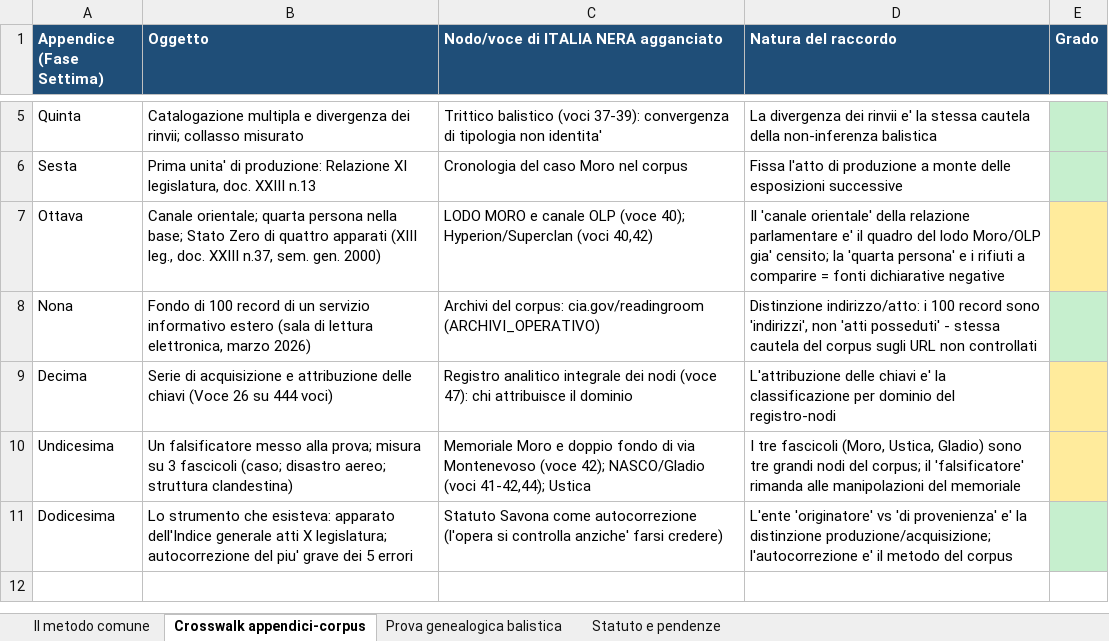
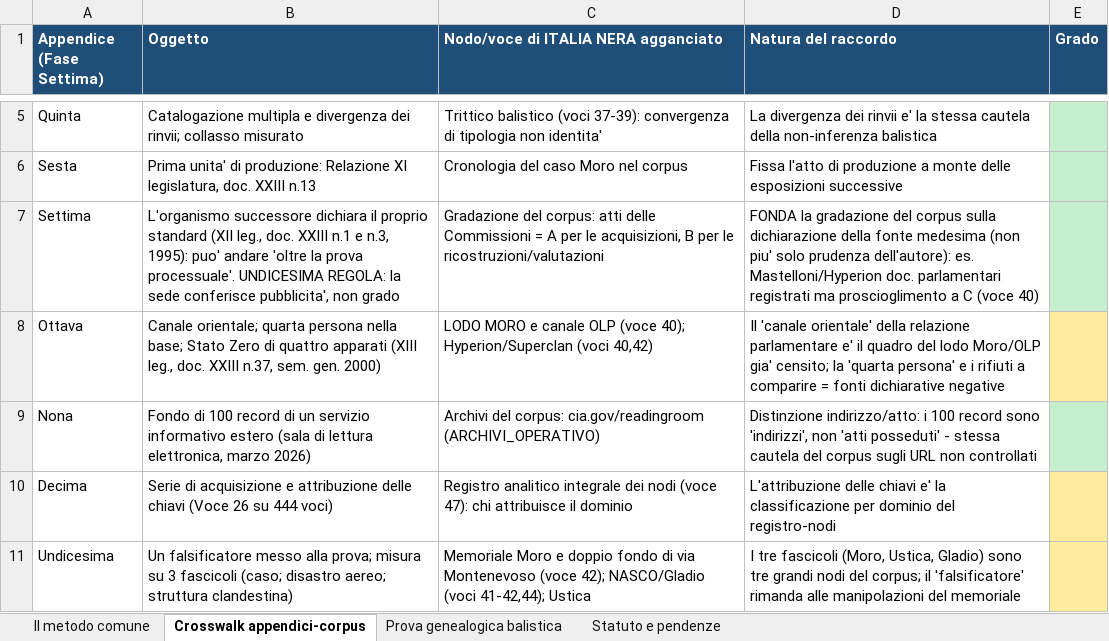
Before and after one commit to gigifionder-crypto/italia-nera, an Excel workbook: repertorio/ITALIA_NERA_RACCORDO_FASE_SETTIMA_MORO.xlsx, sheet Crosswalk appendici-corpus, drawn as a sheet; only a part is shown, gaps mark what is left out; the shorter side is filled out with more unchanged rows; values as stored, in another font and other column widths than the file's, no borders; the diff names each change by its address in the sheet, - before the commit and + after, or states it on an @@ line.

```diff
--- a/repertorio/ITALIA_NERA_RACCORDO_FASE_SETTIMA_MORO.xlsx (sheet Crosswalk appendici-corpus)
+++ b/repertorio/ITALIA_NERA_RACCORDO_FASE_SETTIMA_MORO.xlsx (sheet Crosswalk appendici-corpus)
+row 7: Settima | L'organismo successore dichiara il proprio standard (XII leg., doc. XXIII n.1 e n.3, 1995): puo' andare 'oltre la prova processuale'. UNDICESIMA REGOLA: la sede conferisce pubblicita', non grado | Gradazione del corpus: atti delle Commissioni = A per le acquisizioni, B per le ricostruzioni/valutazioni | FONDA la gradazione del corpus sulla dichiarazione della fonte medesima (non piu' solo prudenza dell'autore): es. Mastelloni/Hyperion doc. parlamentari registrati ma proscioglimento a C (voce 40)
```
Also changed, not shown: sheet Statuto e pendenze, corpus/diagnostica/ITALIA_NERA_REGISTRO_VERIFICHE_DOCUMENTALI.xlsx, 2 other files.
